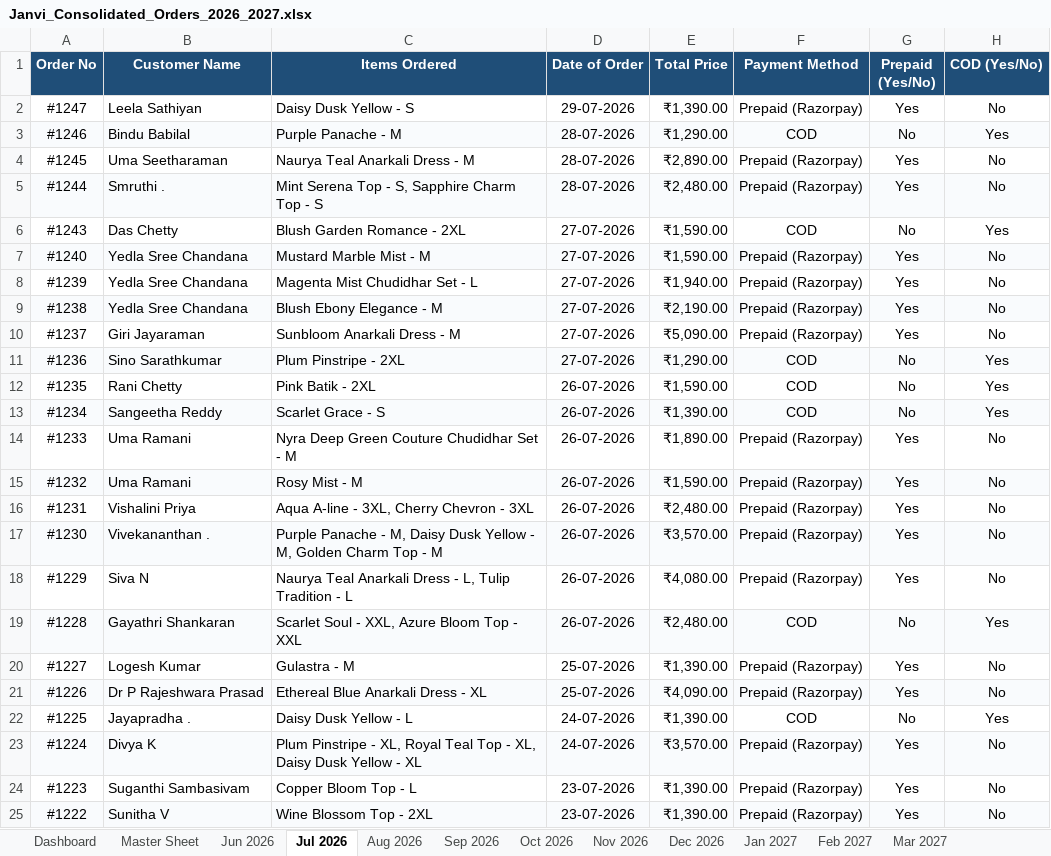
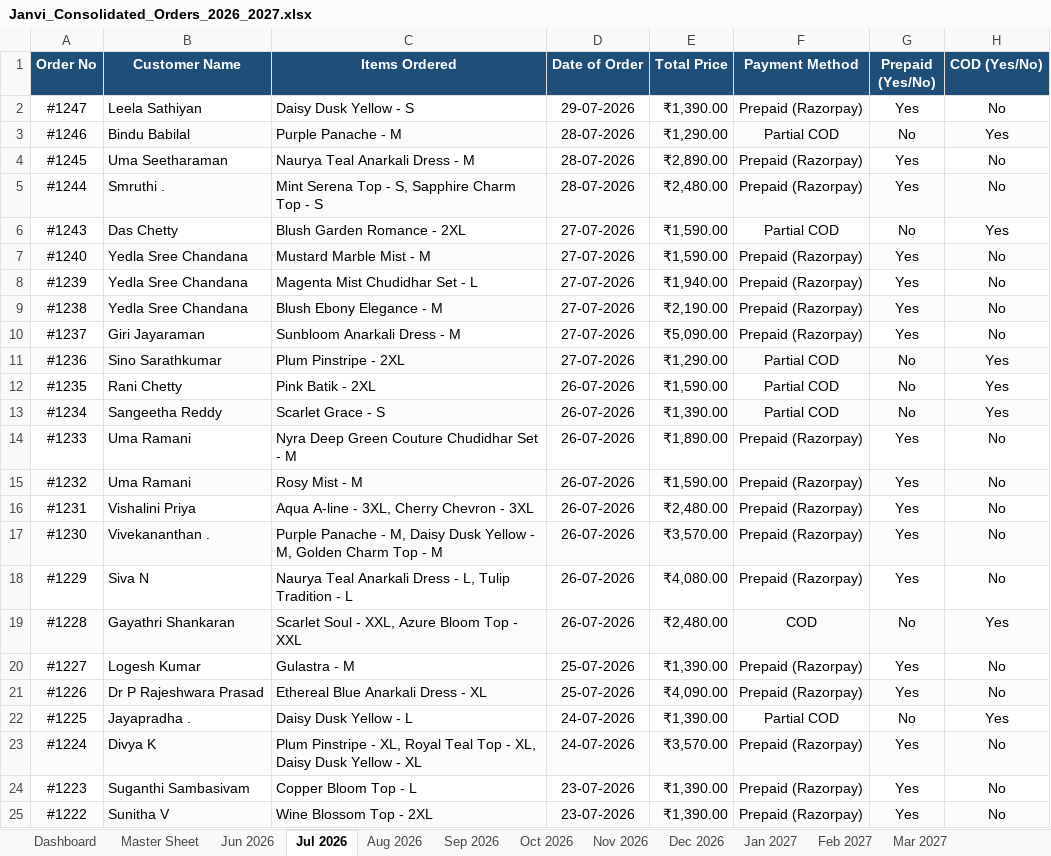
Before and after one commit to mahe-pkm/JANVI-AIKA-Website-Orders_AI, an Excel workbook: Janvi_Consolidated_Orders_2026_2027.xlsx, sheet Jul 2026, drawn as a sheet; only a part is shown; values as stored, in another font and other column widths than the file's, no borders; the diff names each change by its address in the sheet, - before the commit and + after, or states it on an @@ line.

Commit message:
Classify Partial COD payment method for orders with partially_paid status or razorpay_partial_cod tag

```diff
--- a/Janvi_Consolidated_Orders_2026_2027.xlsx (sheet Jul 2026)
+++ b/Janvi_Consolidated_Orders_2026_2027.xlsx (sheet Jul 2026)
-F3 (Payment Method): COD
+F3 (Payment Method): Partial COD
-F6 (Payment Method): COD
+F6 (Payment Method): Partial COD
-F11:F13 (Payment Method): COD
+F11:F13 (Payment Method): Partial COD
-F22 (Payment Method): COD
+F22 (Payment Method): Partial COD
```
Also changed, not shown: sheet Master Sheet, 4 other files.
